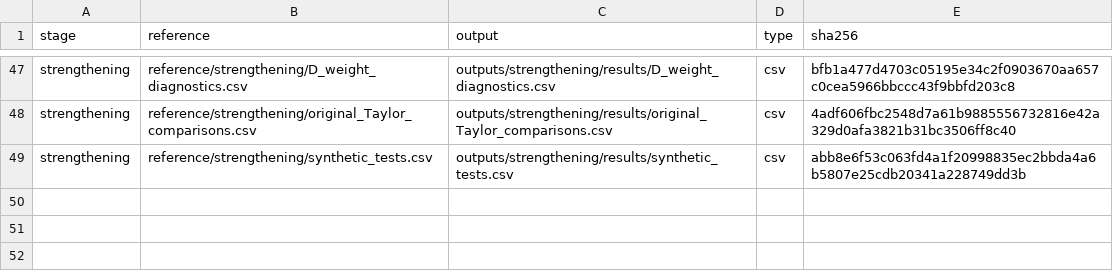
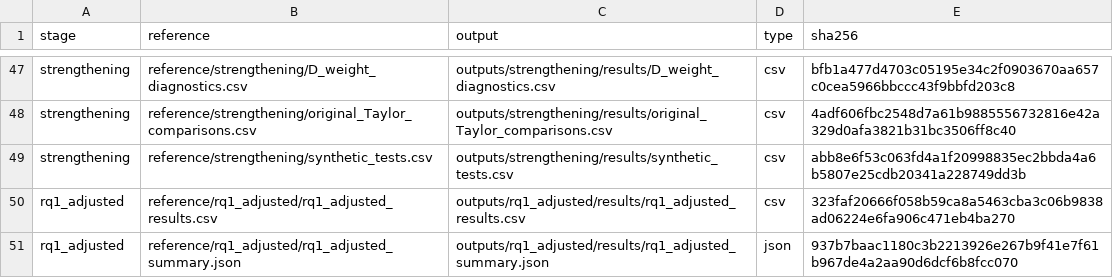
Before and after one commit to VAMPAYR/nhanes-depressive-symptoms-diet, a CSV file: reference_manifest.csv, drawn as a sheet; only a part is shown, gaps mark what is left out.

```diff
--- a/reference_manifest.csv
+++ b/reference_manifest.csv
@@ -49 +49,3 @@ strengthening,reference/strengthening/original_Taylor_comparisons.csv,outputs/st
 strengthening,reference/strengthening/synthetic_tests.csv,outputs/strengthening/results/synthetic_tests.csv,csv,abb8e6f53c063fd4a1f20998835ec2bbda4a6b5807e25cdb20341a228749dd3b
+rq1_adjusted,reference/rq1_adjusted/rq1_adjusted_results.csv,outputs/rq1_adjusted/results/rq1_adjusted_results.csv,csv,323faf20666f058b59ca8a5463cba3c06b9838ad06224e6fa906c471eb4ba270
+rq1_adjusted,reference/rq1_adjusted/rq1_adjusted_summary.json,outputs/rq1_adjusted/results/rq1_adjusted_summary.json,json,937b7baac1180c3b2213926e267b9f41e7f61b967de4a2aa90d6dcf6b8fcc070
```
Also changed, not shown: distribution_manifest.csv, 8 other files.
